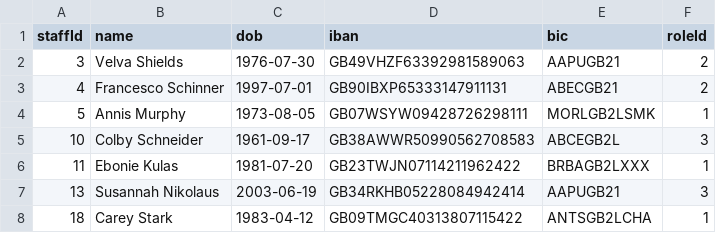
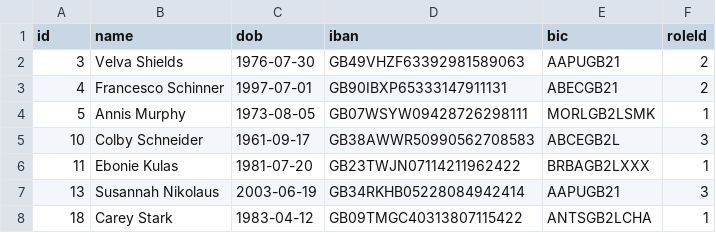
Before and after one commit to tanushka-r/engineer-challenge-nory, a CSV file: backend/data/staff.csv, drawn as a sheet; only a part is shown.

```diff
--- a/backend/data/staff.csv
+++ b/backend/data/staff.csv
@@ -1,2 +1,2 @@
-staffId,name,dob,iban,bic,roleId
+id,name,dob,iban,bic,roleId
 3,Velva Shields,1976-07-30,GB49VHZF63392981589063,AAPUGB21,2
```
Also changed, not shown: 21 other files.
